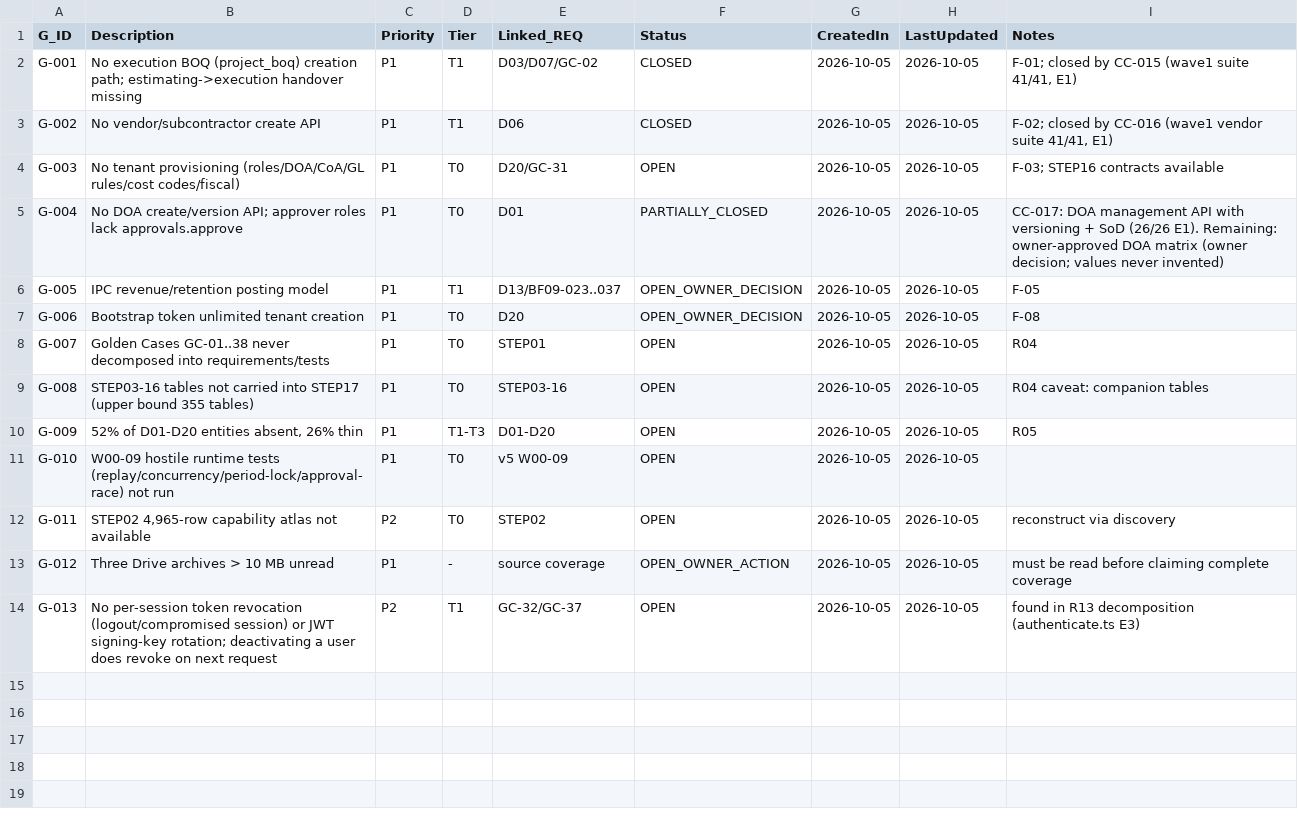
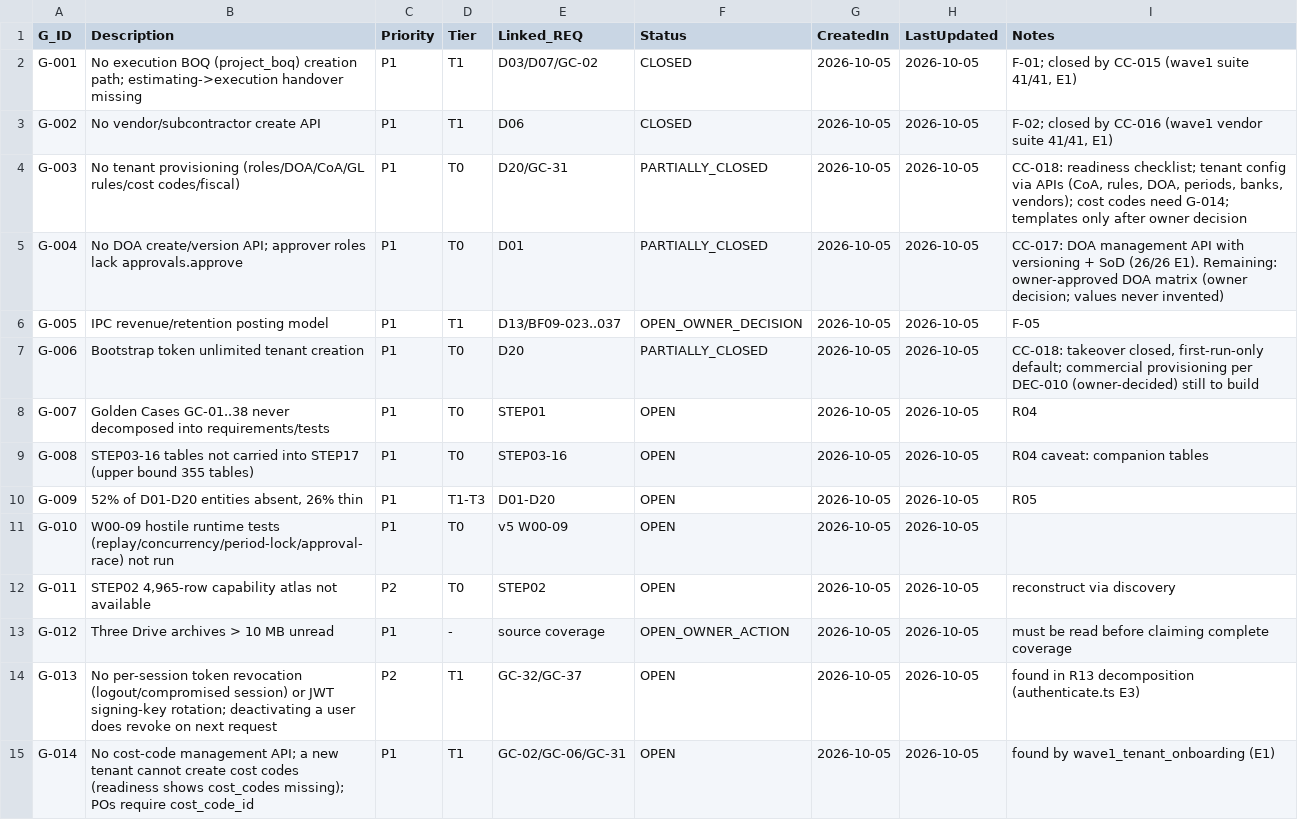
Before and after one commit to krvng5c6t9-rgb/-MISHEL-CONSTRUCTION-INTELLIGENCE-PLATFORM, a CSV file: governance/registers/07_Gap_Register.csv, drawn as a sheet.

```diff
--- a/governance/registers/07_Gap_Register.csv
+++ b/governance/registers/07_Gap_Register.csv
@@ -3,6 +3,6 @@ G-001,No execution BOQ (project_boq) creation path; estimating->execution handov
 G-002,No vendor/subcontractor create API,P1,T1,D06,CLOSED,2026-10-05,2026-10-05,"F-02; closed by CC-016 (wave1 vendor suite 41/41, E1)"
-G-003,No tenant provisioning (roles/DOA/CoA/GL rules/cost codes/fiscal),P1,T0,D20/GC-31,OPEN,2026-10-05,2026-10-05,F-03; STEP16 contracts available
+G-003,No tenant provisioning (roles/DOA/CoA/GL rules/cost codes/fiscal),P1,T0,D20/GC-31,PARTIALLY_CLOSED,2026-10-05,2026-10-05,"CC-018: readiness checklist; tenant config via APIs (CoA, rules, DOA, periods, banks, vendors); cost codes need G-014; templates only after owner decision"
 G-004,No DOA create/version API; approver roles lack approvals.approve,P1,T0,D01,PARTIALLY_CLOSED,2026-10-05,2026-10-05,CC-017: DOA management API with versioning + SoD (26/26 E1). Remaining: owner-approved DOA matrix (owner decision; values never invented)
 G-005,IPC revenue/retention posting model,P1,T1,D13/BF09-023..037,OPEN_OWNER_DECISION,2026-10-05,2026-10-05,F-05
-G-006,Bootstrap token unlimited tenant creation,P1,T0,D20,OPEN_OWNER_DECISION,2026-10-05,2026-10-05,F-08
+G-006,Bootstrap token unlimited tenant creation,P1,T0,D20,PARTIALLY_CLOSED,2026-10-05,2026-10-05,"CC-018: takeover closed, first-run-only default; commercial provisioning per DEC-010 (owner-decided) still to build"
 G-007,Golden Cases GC-01..38 never decomposed into requirements/tests,P1,T0,STEP01,OPEN,2026-10-05,2026-10-05,R04
@@ -14 +14,2 @@ G-012,Three Drive archives > 10 MB unread,P1,-,source coverage,OPEN_OWNER_ACTION
 G-013,No per-session token revocation (logout/compromised session) or JWT signing-key rotation; deactivating a user does revoke on next request,P2,T1,GC-32/GC-37,OPEN,2026-10-05,2026-10-05,found in R13 decomposition (authenticate.ts E3)
+G-014,No cost-code management API; a new tenant cannot create cost codes (readiness shows cost_codes missing); POs require cost_code_id,P1,T1,GC-02/GC-06/GC-31,OPEN,2026-10-05,2026-10-05,found by wave1_tenant_onboarding (E1)
```
Also changed, not shown: governance/registers/10_Change_Control_Register.csv, 11 other files.
